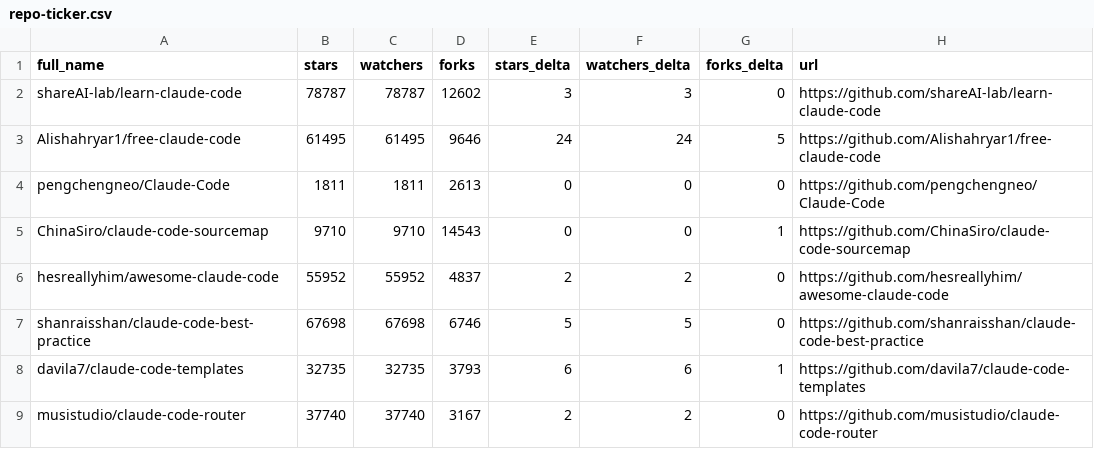
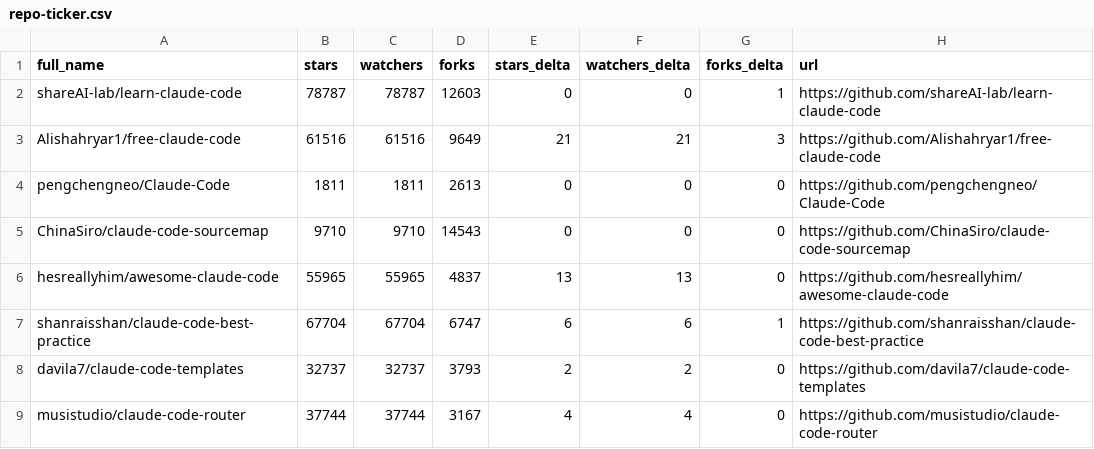
Before and after one commit to rohitbhintade/awesome-claude-code, a CSV file: data/repo-ticker.csv, drawn as a sheet; only a part is shown; the diff covers the shown part only.

```diff
--- a/data/repo-ticker.csv
+++ b/data/repo-ticker.csv
@@ -1,9 +1,9 @@
 full_name,stars,watchers,forks,stars_delta,watchers_delta,forks_delta,url
-shareAI-lab/learn-claude-code,78787,78787,12602,3,3,0,https://github.com/shareAI-lab/learn-claude-code
-Alishahryar1/free-claude-code,61495,61495,9646,24,24,5,https://github.com/Alishahryar1/free-claude-code
+shareAI-lab/learn-claude-code,78787,78787,12603,0,0,1,https://github.com/shareAI-lab/learn-claude-code
+Alishahryar1/free-claude-code,61516,61516,9649,21,21,3,https://github.com/Alishahryar1/free-claude-code
 pengchengneo/Claude-Code,1811,1811,2613,0,0,0,https://github.com/pengchengneo/Claude-Code
-ChinaSiro/claude-code-sourcemap,9710,9710,14543,0,0,1,https://github.com/ChinaSiro/claude-code-sourcemap
-hesreallyhim/awesome-claude-code,55952,55952,4837,2,2,0,https://github.com/hesreallyhim/awesome-claude-code
-shanraisshan/claude-code-best-practice,67698,67698,6746,5,5,0,https://github.com/shanraisshan/claude-code-best-practice
-davila7/claude-code-templates,32735,32735,3793,6,6,1,https://github.com/davila7/claude-code-templates
-musistudio/claude-code-router,37740,37740,3167,2,2,0,https://github.com/musistudio/claude-code-router
+ChinaSiro/claude-code-sourcemap,9710,9710,14543,0,0,0,https://github.com/ChinaSiro/claude-code-sourcemap
+hesreallyhim/awesome-claude-code,55965,55965,4837,13,13,0,https://github.com/hesreallyhim/awesome-claude-code
+shanraisshan/claude-code-best-practice,67704,67704,6747,6,6,1,https://github.com/shanraisshan/claude-code-best-practice
+davila7/claude-code-templates,32737,32737,3793,2,2,0,https://github.com/davila7/claude-code-templates
+musistudio/claude-code-router,37744,37744,3167,4,4,0,https://github.com/musistudio/claude-code-router
```
Also changed, not shown: 4 added rows, 4 removed rows, 2 moved rows and 84 edited cells elsewhere in this file, 2 other files.
